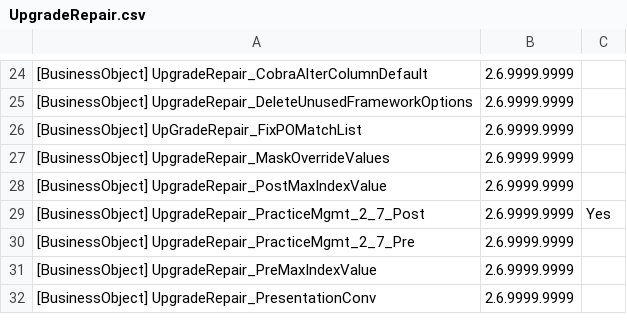
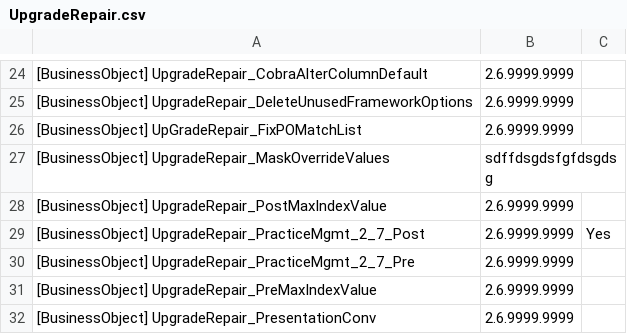
Before and after one commit to vchernyak/GitHubLocal, a CSV file: UpgradeRepair.csv, drawn as a sheet; only a part is shown, gaps mark what is left out.

Commit message:
Update UpgradeRepair.csv

```diff
--- a/UpgradeRepair.csv
+++ b/UpgradeRepair.csv
@@ -26,3 +26,3 @@
 [BusinessObject] UpGradeRepair_FixPOMatchList,2.6.9999.9999,
-[BusinessObject] UpgradeRepair_MaskOverrideValues,2.6.9999.9999,
+[BusinessObject] UpgradeRepair_MaskOverrideValues,sdffdsgdsfgfdsgdsg,
 [BusinessObject] UpgradeRepair_PostMaxIndexValue,2.6.9999.9999,
```
